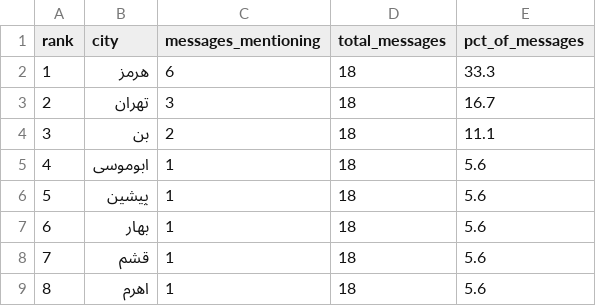
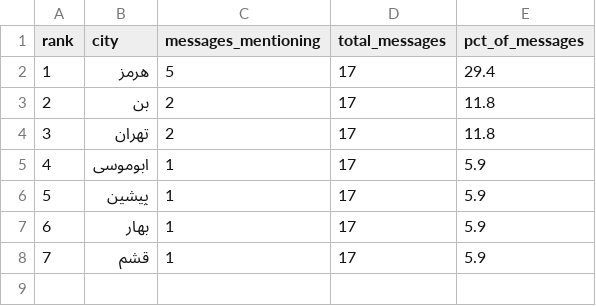
Before and after one commit to Baggiest/ZADAN, a CSV file: public/sample/counts-24h.csv, drawn as a sheet; removed rows and columns are numbered as before the commit, all else as after; the diff names each change by its address in the sheet, - before the commit and + after, or states it on an @@ line.

```diff
--- a/public/sample/counts-24h.csv
+++ b/public/sample/counts-24h.csv
-C2 (messages_mentioning): 6
+C2 (messages_mentioning): 5
-D2 (total_messages): 18
+D2 (total_messages): 17
-E2 (pct_of_messages): 33.3
+E2 (pct_of_messages): 29.4
-row 3: 2 | تهران | 3 | 18 | 16.7
@@ column A (rank) renumbered in row 3 @@
-D3 (total_messages): 18
+D3 (total_messages): 17
-E3 (pct_of_messages): 11.1
+E3 (pct_of_messages): 11.8
+row 4: 3 | تهران | 2 | 17 | 11.8
-D5:D8 (total_messages): 18
+D5:D8 (total_messages): 17
-E5:E8 (pct_of_messages): 5.6
+E5:E8 (pct_of_messages): 5.9
-row 9: 8 | اهرم | 1 | 18 | 5.6
```
Also changed, not shown: public/sample/counts-48h.csv, public/sample/counts-72h.csv, 1 other file.
